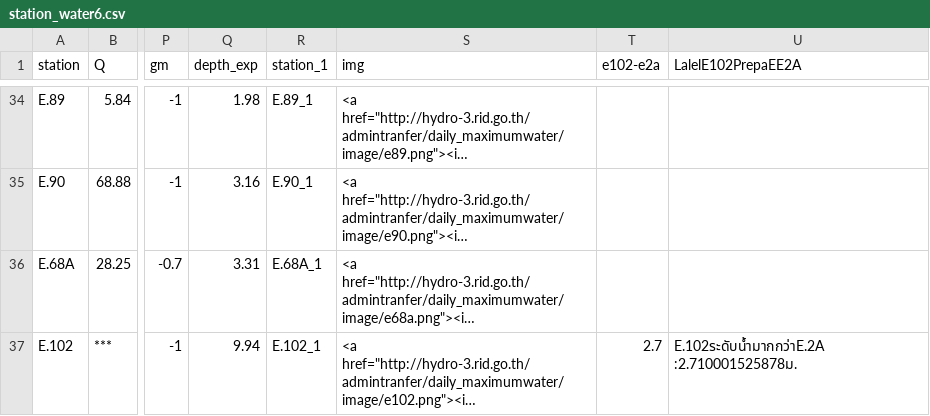
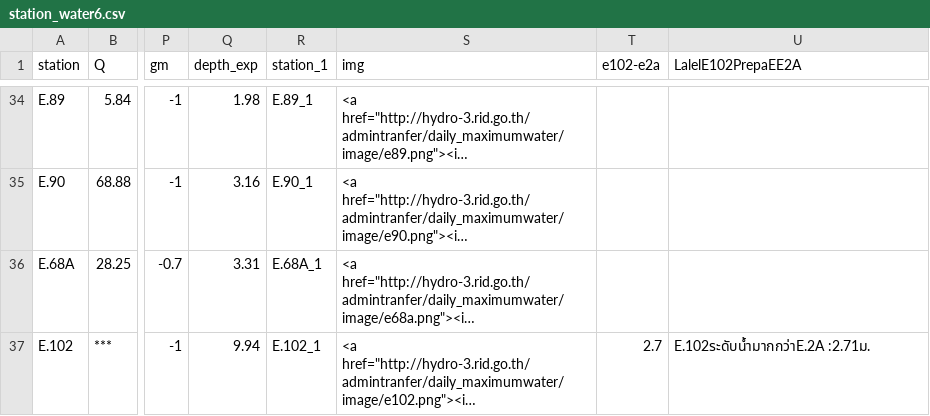
Before and after one commit to rattapong4500830013/map_stacionwater, a CSV file: station_water6.csv, drawn as a sheet; only a part is shown, gaps mark what is left out; long unchanged cells end in …; the diff names each change by its address in the sheet, - before the commit and + after, or states it on an @@ line.

Commit message:
Update station_water6.csv

```diff
--- a/station_water6.csv
+++ b/station_water6.csv
-U37 (LalelE102PrepaEE2A): E.102ระดับน้ำมากกว่าE.2A :2.710001525878ม.
+U37 (LalelE102PrepaEE2A): E.102ระดับน้ำมากกว่าE.2A :2.71ม.
```
